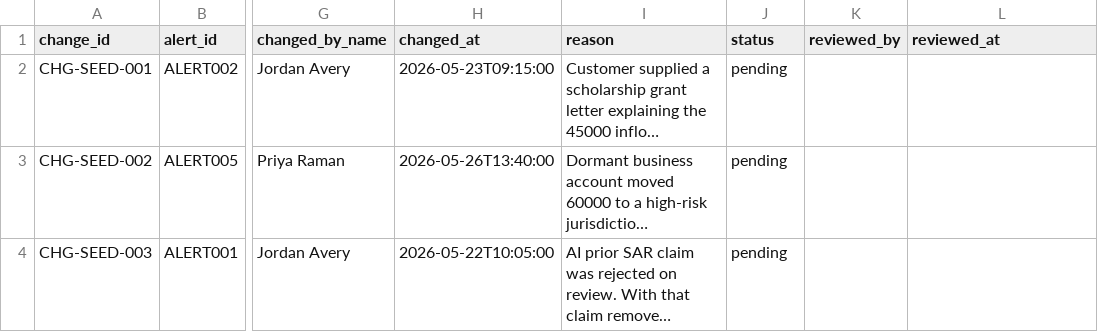
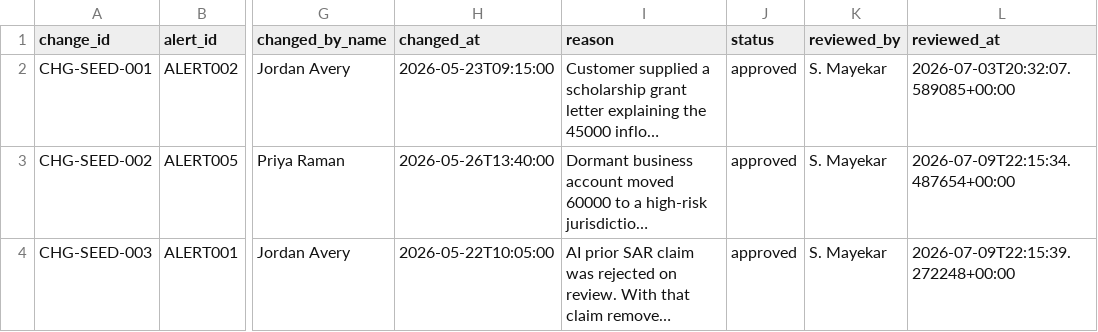
Before and after one commit to ShivaniDM/Lumen, a CSV file: data/pending_overrides.csv, drawn as a sheet; only a part is shown, gaps mark what is left out; long unchanged cells end in …; the diff names each change by its address in the sheet, - before the commit and + after, or states it on an @@ line.

```diff
--- a/data/pending_overrides.csv
+++ b/data/pending_overrides.csv
-J2:J4 (status): pending
+J2:J4 (status): approved
-K2:K4 (reviewed_by): (empty)
+K2:K4 (reviewed_by): S. Mayekar
-L2 (reviewed_at): (empty)
+L2 (reviewed_at): 2026-07-03T20:32:07.589085+00:00
-L3 (reviewed_at): (empty)
+L3 (reviewed_at): 2026-07-09T22:15:34.487654+00:00
-L4 (reviewed_at): (empty)
+L4 (reviewed_at): 2026-07-09T22:15:39.272248+00:00
```
Also changed, not shown: 2 other files.
